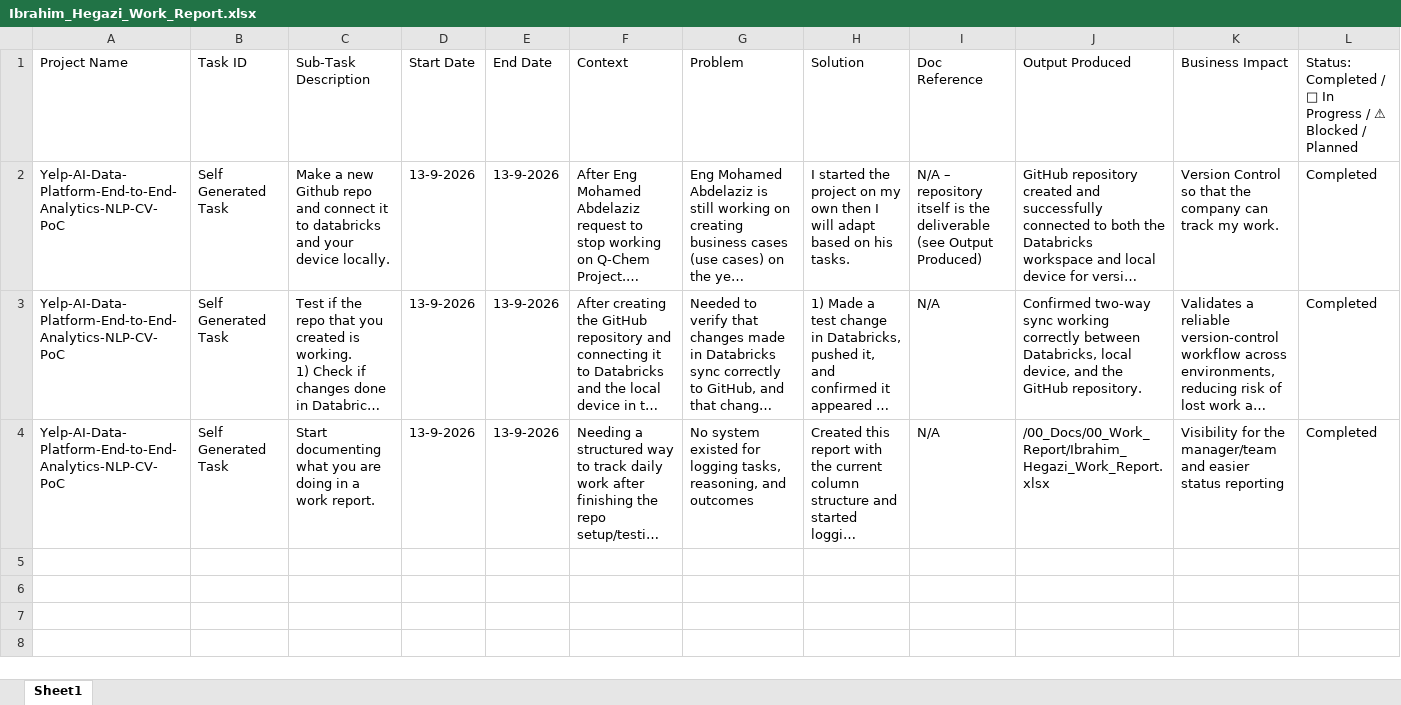
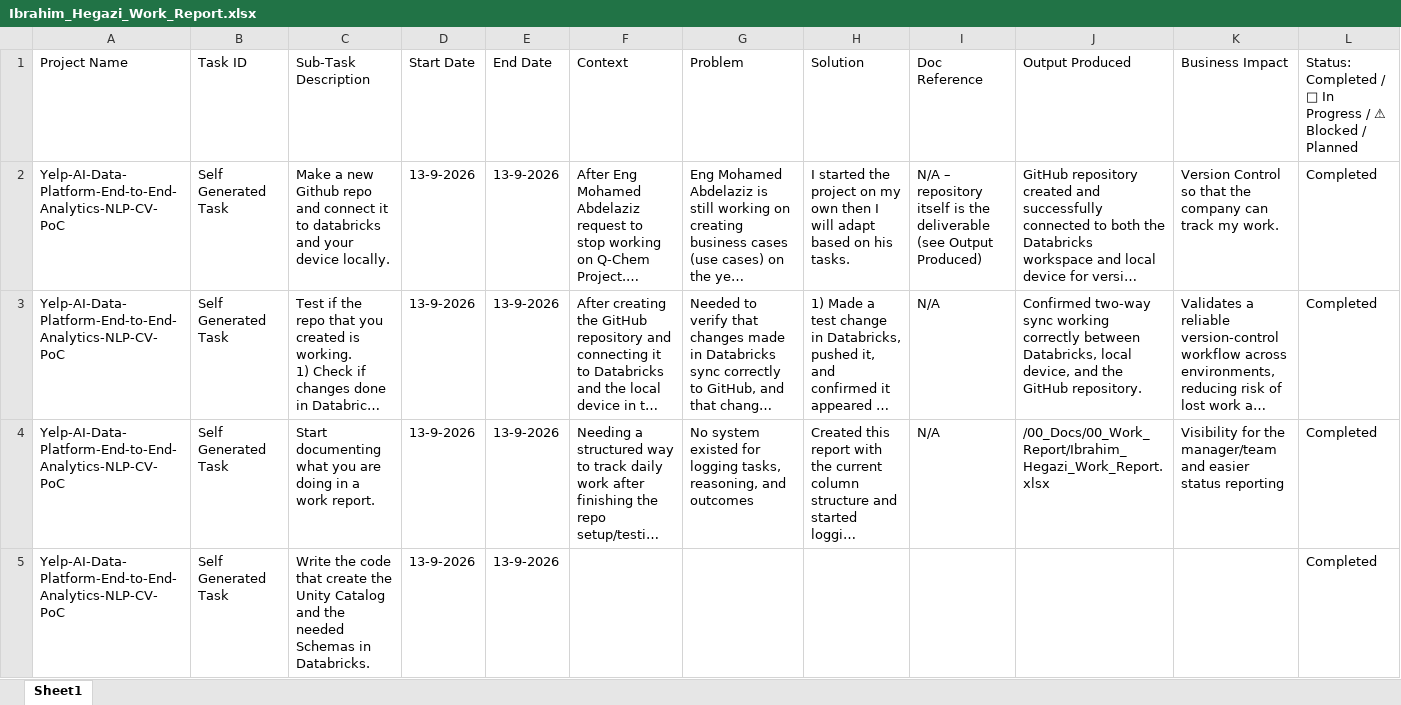
Before and after one commit to Ibrahim-Hegazi/Yelp-AI-Data-Platform-End-to-End-Analytics-NLP-CV-PoC, an Excel workbook: 00_Docs/00_Work_Report/Ibrahim_Hegazi_Work_Report.xlsx, sheet Sheet1, drawn as a sheet; only a part is shown; long unchanged cells end in …; values as stored, in another font and other column widths than the file's, no borders; the diff covers the shown part only; the diff names each change by its address in the sheet, - before the commit and + after, or states it on an @@ line.

Commit message:
Update Ibrahim_Hegazi_Work_Report.xlsx

```diff
--- a/00_Docs/00_Work_Report/Ibrahim_Hegazi_Work_Report.xlsx (sheet Sheet1)
+++ b/00_Docs/00_Work_Report/Ibrahim_Hegazi_Work_Report.xlsx (sheet Sheet1)
+row 5: Yelp-AI-Data-Platform-End-to-End-Analytics-NLP-CV-PoC | Self Generated Task | Write the code that create the Unity Catalog and the needed Schemas in Databricks. | 13-9-2026 | 13-9-2026 |  |  |  |  |  |  | Completed
```
Also changed, not shown: 2 added rows elsewhere in this sheet.
